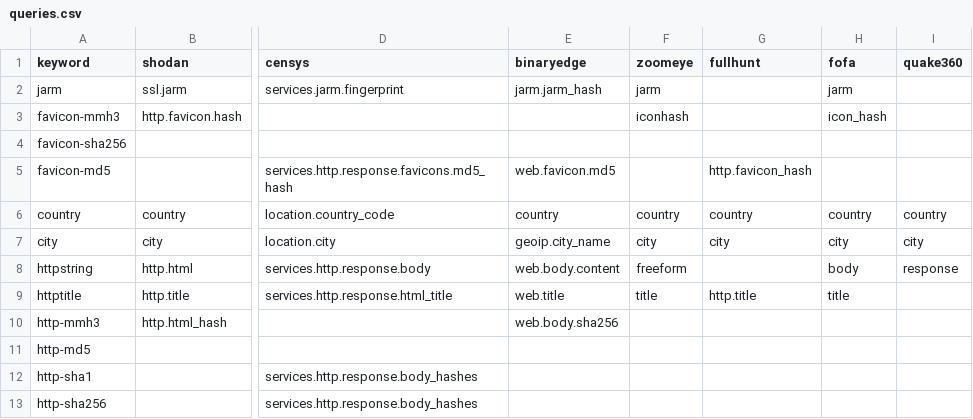
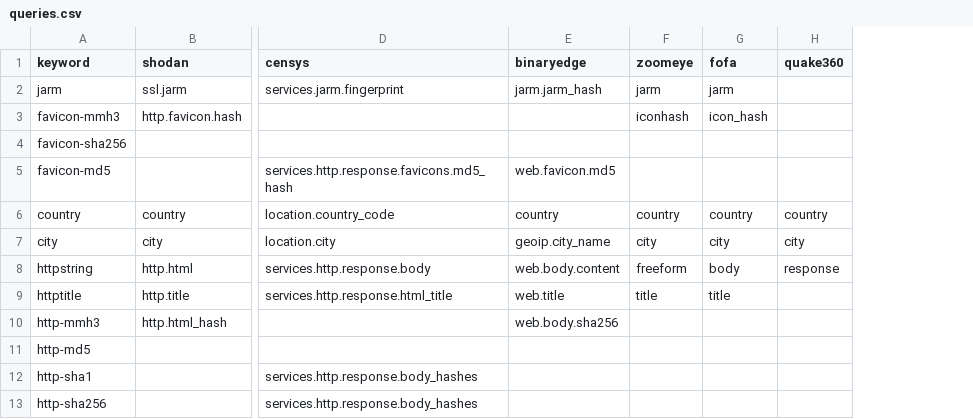
Before and after one commit to joshhighet/transl8, a CSV file: queries.csv, drawn as a sheet; only a part is shown, gaps mark what is left out; the diff names each change by its address in the sheet, - before the commit and + after, or states it on an @@ line.

```diff
--- a/queries.csv
+++ b/queries.csv
-column G (fullhunt), rows 5-9: http.favicon_hash | country | city |  | http.title
```
Also changed, not shown: providers.csv.
